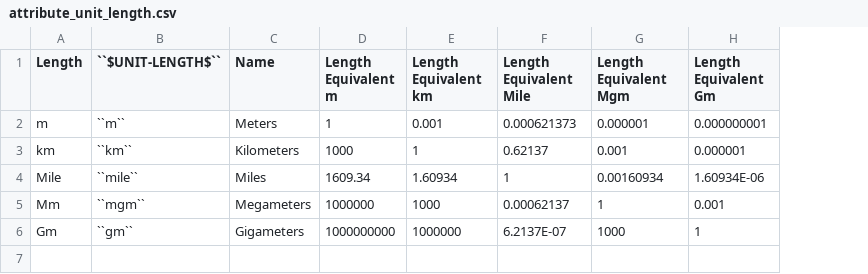
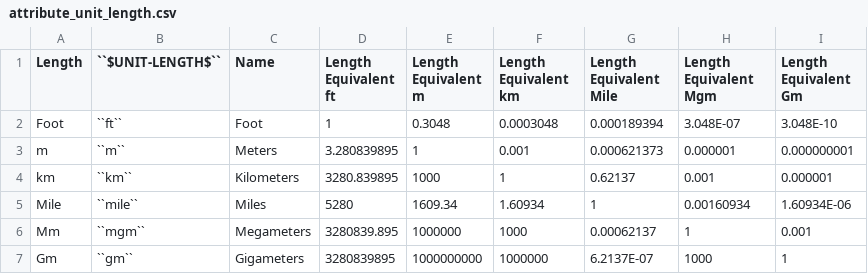
Before and after one commit to jcsyme/sisepuede, a CSV file: sisepuede/attributes/attribute_unit_length.csv, drawn as a sheet; addresses are those after the commit; the diff names each change by its address in the sheet, - before the commit and + after, or states it on an @@ line.

```diff
--- a/sisepuede/attributes/attribute_unit_length.csv
+++ b/sisepuede/attributes/attribute_unit_length.csv
+column D (Length Equivalent ft), rows 3-7: 3.280839895 | 3280.839895 | 5280 | 3280839.895 | 3280839895
+row 2: Foot | ``ft`` | Foot | 1 | 0.3048 | 0.0003048 | 0.000189394 | 3.048E-07 | 3.048E-10
```
Also changed, not shown: sisepuede/attributes/attribute_unit_volume.csv.
